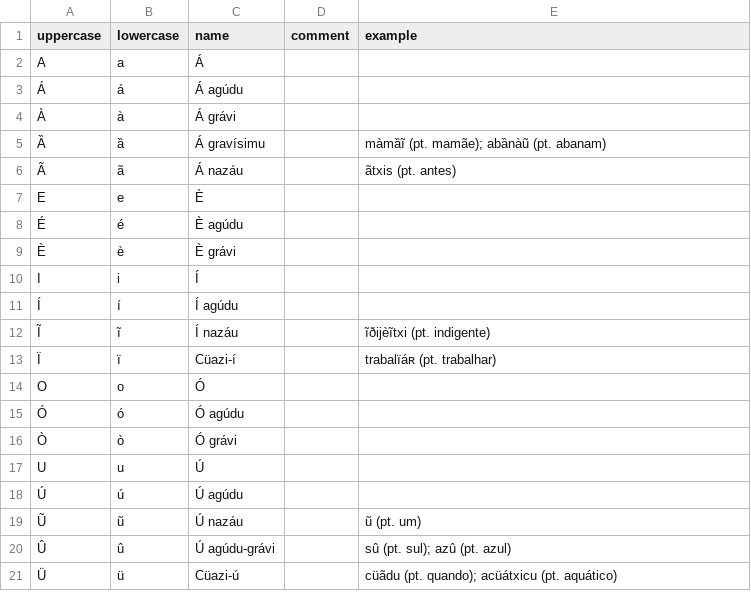
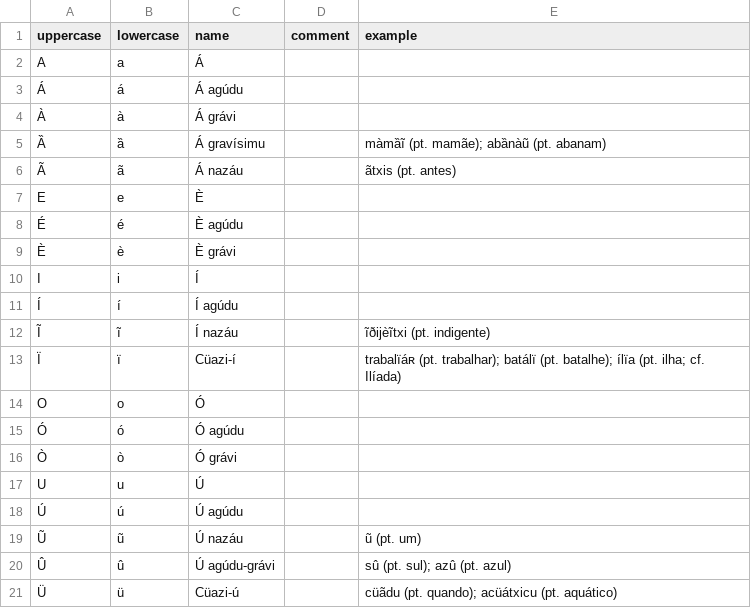
Before and after one commit to CaoBittencourt/pt-br-fn, a CSV file: lang/vowels.csv, drawn as a sheet.

```diff
--- a/lang/vowels.csv
+++ b/lang/vowels.csv
@@ -12,3 +12,3 @@ I|i|Í||
 Ĩ|ĩ|Í nazáu||ĩðijèĩtxi (pt. indigente)
-Ï|ï|Cüazi-í||trabalïáʀ (pt. trabalhar)
+Ï|ï|Cüazi-í||trabalïáʀ (pt. trabalhar); batálï (pt. batalhe); ílïa (pt. ilha; cf. Ilíada)
 O|o|Ó||
```
Also changed, not shown: lang/patterns.csv, 7 other files.
